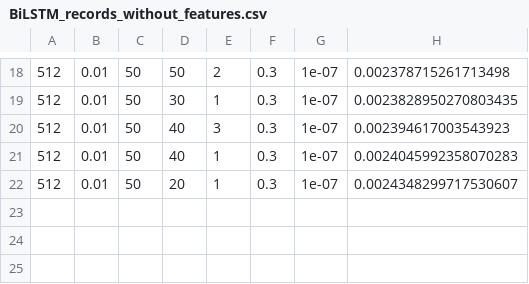
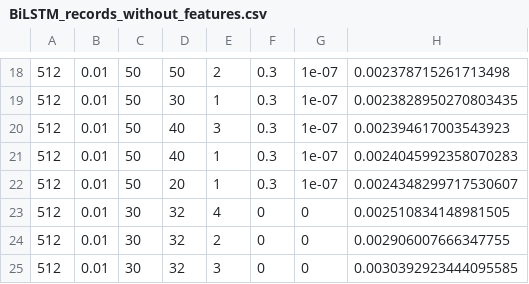
Before and after one commit to Mark-THU/load-point-forecast, a CSV file: 1223-code-DL/records/BiLSTM_records_without_features.csv, drawn as a sheet; only a part is shown, gaps mark what is left out; the diff names each change by its address in the sheet, - before the commit and + after, or states it on an @@ line.

```diff
--- a/1223-code-DL/records/BiLSTM_records_without_features.csv
+++ b/1223-code-DL/records/BiLSTM_records_without_features.csv
+row 23: 512 | 0.01 | 30 | 32 | 4 | 0 | 0 | 0.002510834148981505
+row 24: 512 | 0.01 | 30 | 32 | 2 | 0 | 0 | 0.002906007666347755
+row 25: 512 | 0.01 | 30 | 32 | 3 | 0 | 0 | 0.0030392923444095585
```
Also changed, not shown: 1223-code-DL/records/BiLSTM_records.csv, 4 other files.
